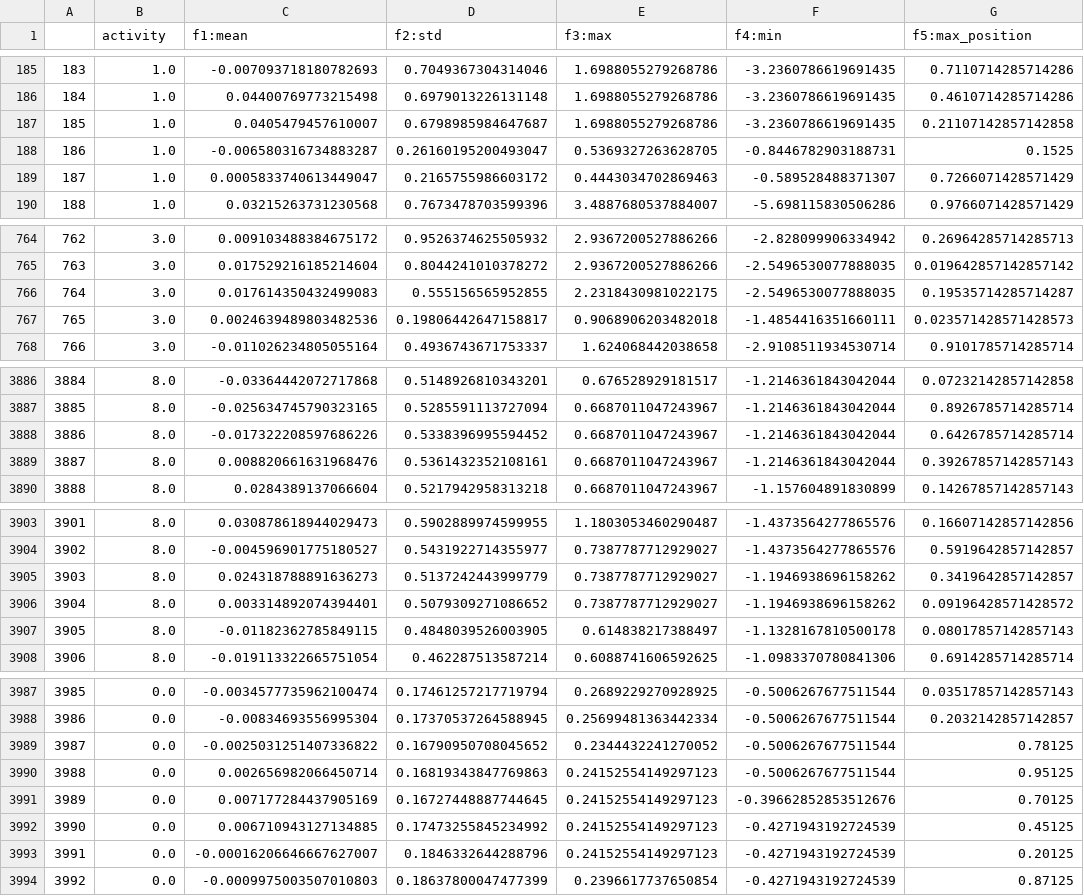
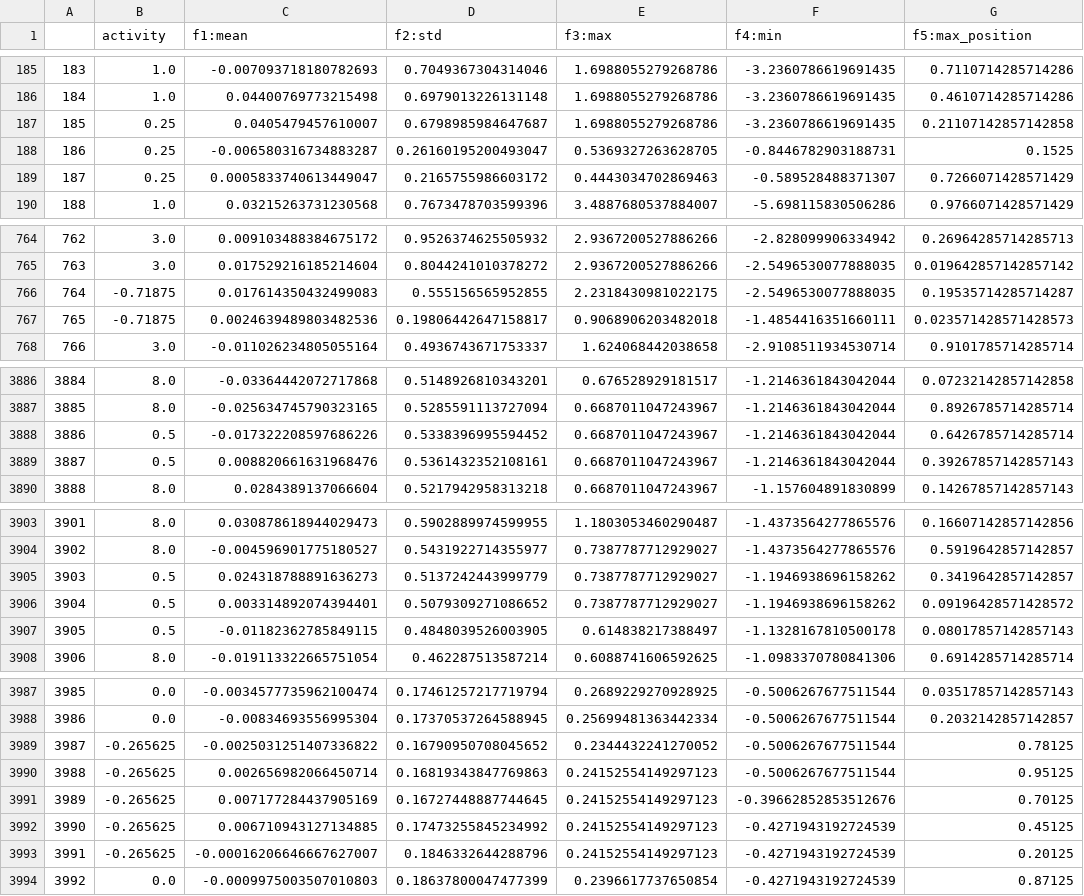
Before and after one commit to roderick-whang/590-01-project, a CSV file: Yihang/S8.csv, drawn as a sheet; only a part is shown, gaps mark what is left out; the diff covers the shown part only; the diff names each change by its address in the sheet, - before the commit and + after, or states it on an @@ line.

```diff
--- a/Yihang/S8.csv
+++ b/Yihang/S8.csv
-B187:B189 (activity): 1.0
+B187:B189 (activity): 0.25
-B766:B767 (activity): 3.0
+B766:B767 (activity): -0.71875
-B3888:B3889 (activity): 8.0
+B3888:B3889 (activity): 0.5
-B3905:B3907 (activity): 8.0
+B3905:B3907 (activity): 0.5
-B3989:B3993 (activity): 0.0
+B3989:B3993 (activity): -0.265625
```
Also changed, not shown: 5 edited cells elsewhere in this file, 4 other files.
